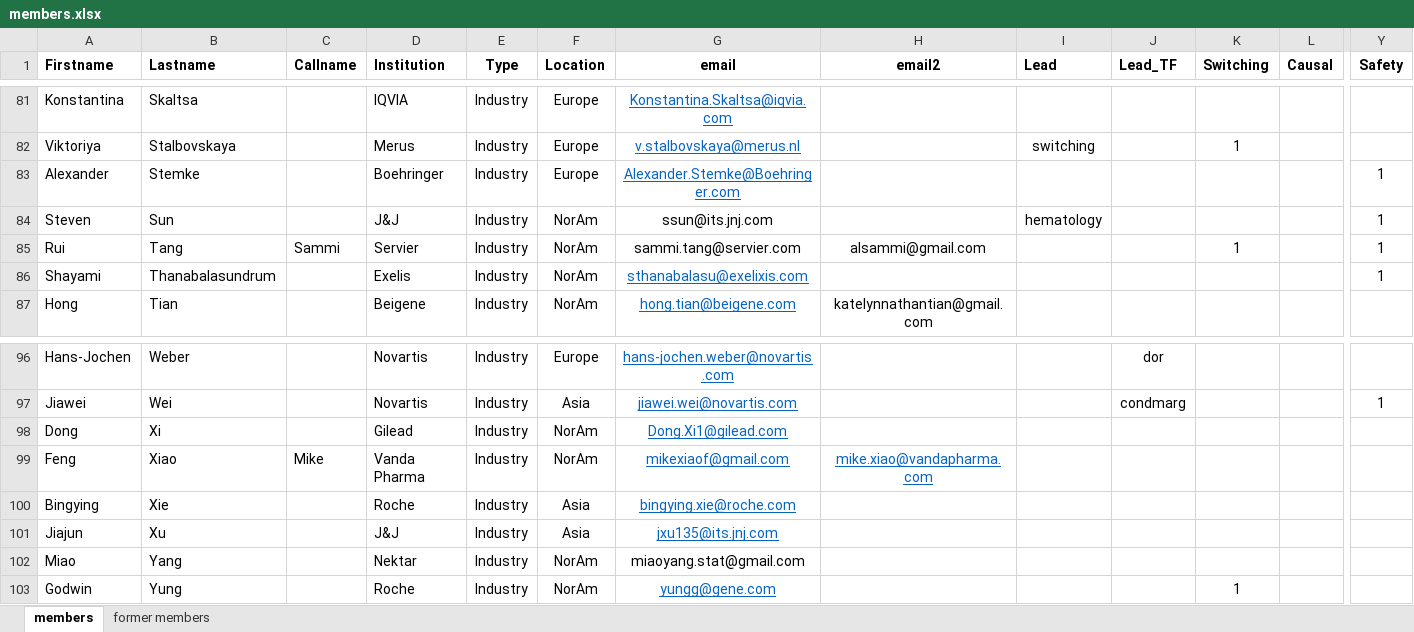
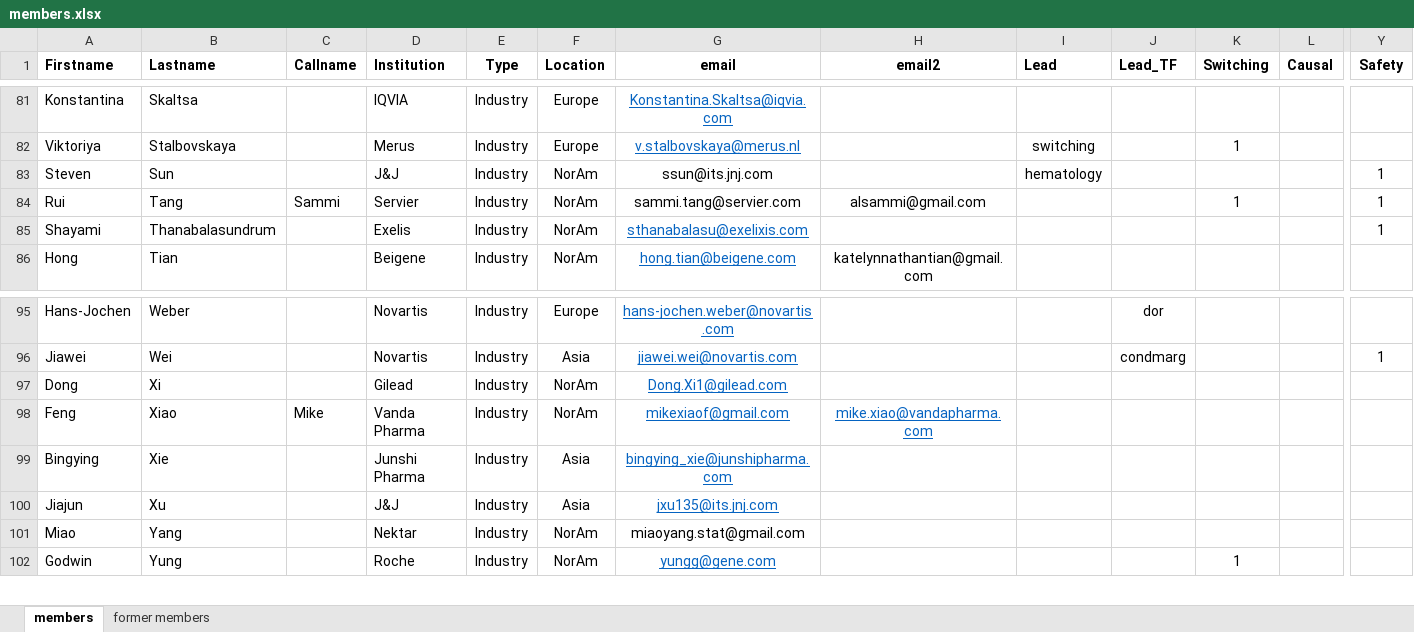
Before and after one commit to oncoestimand/oncowg_webpage, an Excel workbook: data/members.xlsx, sheet members, drawn as a sheet; only a part is shown, gaps mark what is left out; values as stored, in another font and other column widths than the file's, no borders; removed rows and columns are numbered as before the commit, all else as after; rows hold the shown columns only; the diff names each change by its address in the sheet, - before the commit and + after, or states it on an @@ line.

```diff
--- a/data/members.xlsx (sheet members)
+++ b/data/members.xlsx (sheet members)
-row 83: Alexander | Stemke |  | Boehringer | Industry | Europe | Alexander.Stemke@Boehringer.com |  |  |  |  |  | 1
-D99 (Institution): Roche
+D99 (Institution): Junshi Pharma
-G99 (email): bingying.xie@roche.com
+G99 (email): bingying_xie@junshipharma.com
```
Also changed, not shown: sheet former members, data/conferences.xlsx, docs/data/conferences.xlsx, 16 other files.
